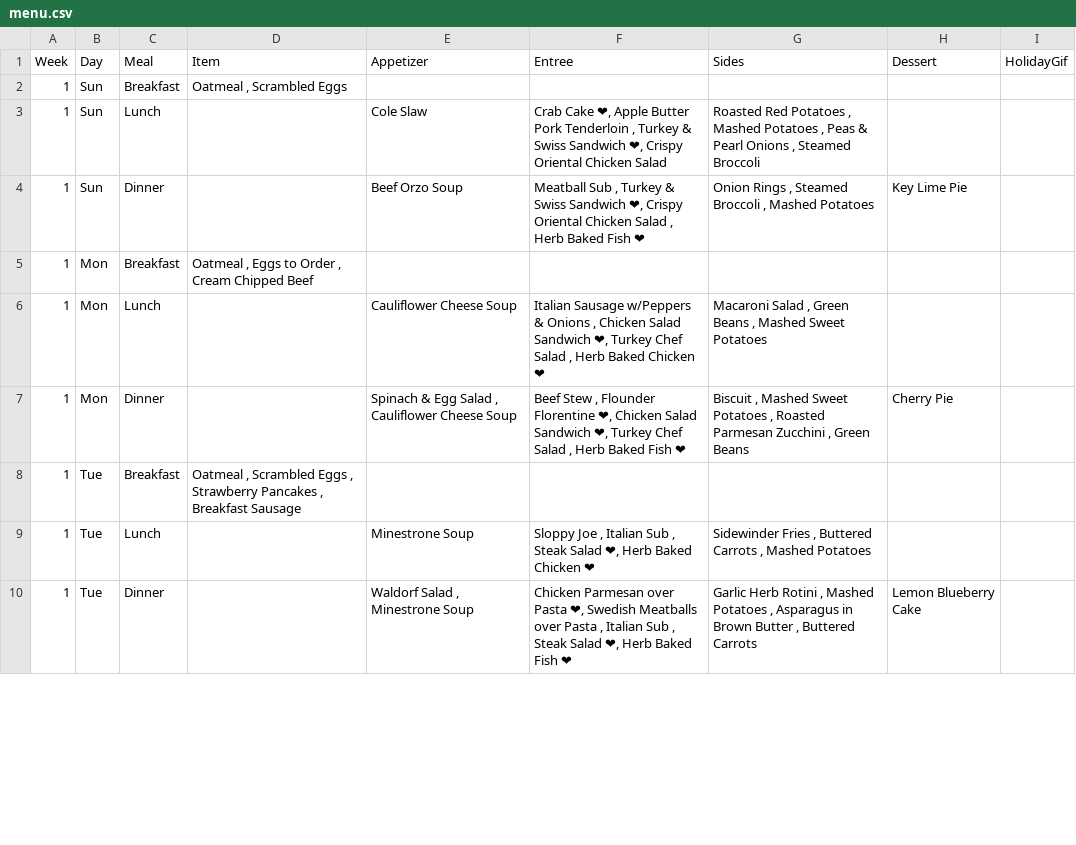
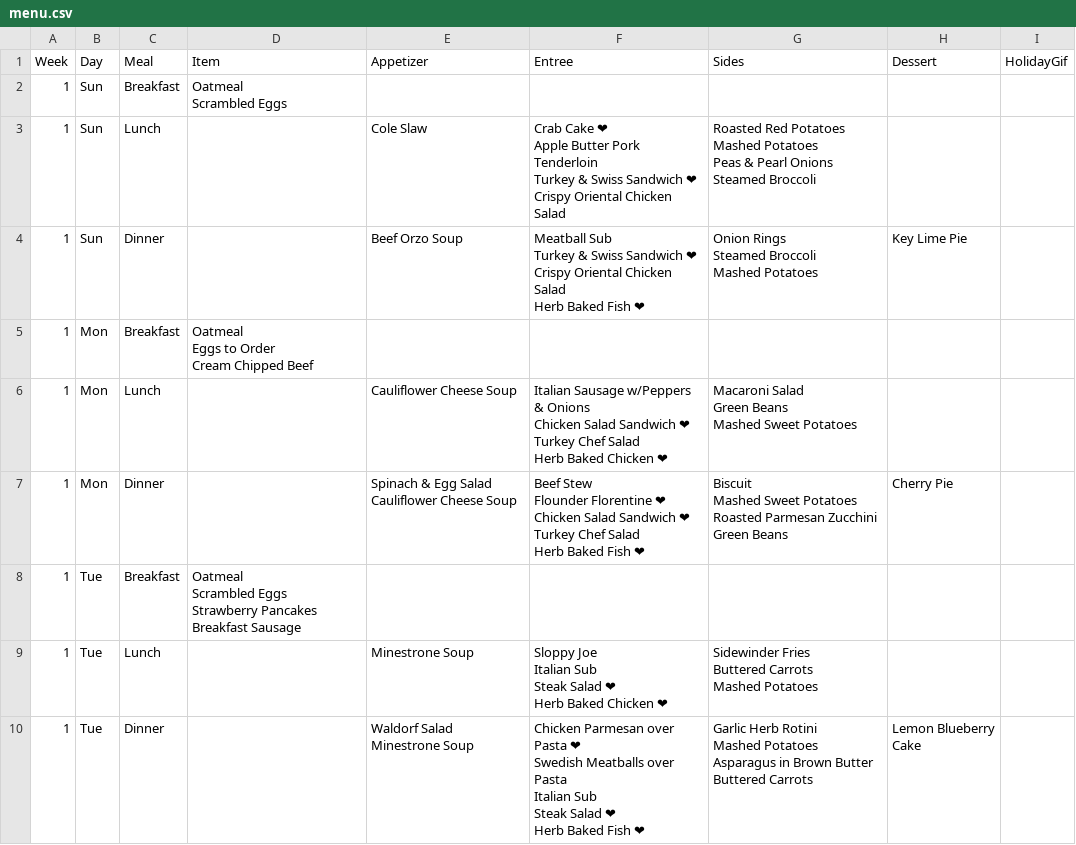
Before and after one commit to bennnn1/menu, a CSV file: menu.csv, drawn as a sheet; only a part is shown; the diff covers the shown part only.

```diff
--- a/menu.csv
+++ b/menu.csv
@@ -1,10 +1,53 @@
 Week,Day,Meal,Item,Appetizer,Entree,Sides,Dessert,HolidayGif
-1,Sun,Breakfast,"Oatmeal , Scrambled Eggs ",,,,,
-1,Sun,Lunch,,Cole Slaw ,"Crab Cake ❤, Apple Butter Pork Tenderloin , Turkey & Swiss Sandwich ❤, Crispy Oriental Chicken Salad ","Roasted Red Potatoes , Mashed Potatoes , Peas & Pearl Onions , Steamed Broccoli ",,
-1,Sun,Dinner,,Beef Orzo Soup ,"Meatball Sub , Turkey & Swiss Sandwich ❤, Crispy Oriental Chicken Salad , Herb Baked Fish ❤","Onion Rings , Steamed Broccoli , Mashed Potatoes ",Key Lime Pie,
-1,Mon,Breakfast,"Oatmeal , Eggs to Order , Cream Chipped Beef ",,,,,
-1,Mon,Lunch,,Cauliflower Cheese Soup ,"Italian Sausage w/Peppers & Onions , Chicken Salad Sandwich ❤, Turkey Chef Salad , Herb Baked Chicken ❤","Macaroni Salad , Green Beans , Mashed Sweet Potatoes ",,
-1,Mon,Dinner,,"Spinach & Egg Salad , Cauliflower Cheese Soup ","Beef Stew , Flounder Florentine ❤, Chicken Salad Sandwich ❤, Turkey Chef Salad , Herb Baked Fish ❤","Biscuit , Mashed Sweet Potatoes , Roasted Parmesan Zucchini , Green Beans ",Cherry Pie,
-1,Tue,Breakfast,"Oatmeal , Scrambled Eggs , Strawberry Pancakes , Breakfast Sausage ",,,,,
-1,Tue,Lunch,,Minestrone Soup ,"Sloppy Joe , Italian Sub , Steak Salad ❤, Herb Baked Chicken ❤","Sidewinder Fries , Buttered Carrots , Mashed Potatoes ",,
-1,Tue,Dinner,,"Waldorf Salad , Minestrone Soup ","Chicken Parmesan over Pasta ❤, Swedish Meatballs over Pasta , Italian Sub , Steak Salad ❤, Herb Baked Fish ❤","Garlic Herb Rotini , Mashed Potatoes , Asparagus in Brown Butter , Buttered Carrots ",Lemon Blueberry Cake,
+1,Sun,Breakfast,"Oatmeal
+Scrambled Eggs ",,,,,
+1,Sun,Lunch,,Cole Slaw ,"Crab Cake ❤
+Apple Butter Pork Tenderloin
+Turkey & Swiss Sandwich ❤
+Crispy Oriental Chicken Salad ","Roasted Red Potatoes
+Mashed Potatoes
+Peas & Pearl Onions
+Steamed Broccoli ",,
+1,Sun,Dinner,,Beef Orzo Soup ,"Meatball Sub
+Turkey & Swiss Sandwich ❤
+Crispy Oriental Chicken Salad
+Herb Baked Fish ❤","Onion Rings
+Steamed Broccoli
+Mashed Potatoes ",Key Lime Pie,
+1,Mon,Breakfast,"Oatmeal
+Eggs to Order
+Cream Chipped Beef ",,,,,
+1,Mon,Lunch,,Cauliflower Cheese Soup ,"Italian Sausage w/Peppers & Onions
+Chicken Salad Sandwich ❤
+Turkey Chef Salad
+Herb Baked Chicken ❤","Macaroni Salad
+Green Beans
+Mashed Sweet Potatoes ",,
+1,Mon,Dinner,,"Spinach & Egg Salad
+Cauliflower Cheese Soup ","Beef Stew
+Flounder Florentine ❤
+Chicken Salad Sandwich ❤
+Turkey Chef Salad
+Herb Baked Fish ❤","Biscuit
+Mashed Sweet Potatoes
+Roasted Parmesan Zucchini
+Green Beans ",Cherry Pie,
+1,Tue,Breakfast,"Oatmeal
+Scrambled Eggs
+Strawberry Pancakes
+Breakfast Sausage ",,,,,
+1,Tue,Lunch,,Minestrone Soup ,"Sloppy Joe
+Italian Sub
+Steak Salad ❤
+Herb Baked Chicken ❤","Sidewinder Fries
+Buttered Carrots
+Mashed Potatoes ",,
+1,Tue,Dinner,,"Waldorf Salad
+Minestrone Soup ","Chicken Parmesan over Pasta ❤
+Swedish Meatballs over Pasta
+Italian Sub
+Steak Salad ❤
+Herb Baked Fish ❤","Garlic Herb Rotini
+Mashed Potatoes
+Asparagus in Brown Butter
+Buttered Carrots ",Lemon Blueberry Cake,
```
Also changed, not shown: 149 edited cells elsewhere in this file, 3 other files.
